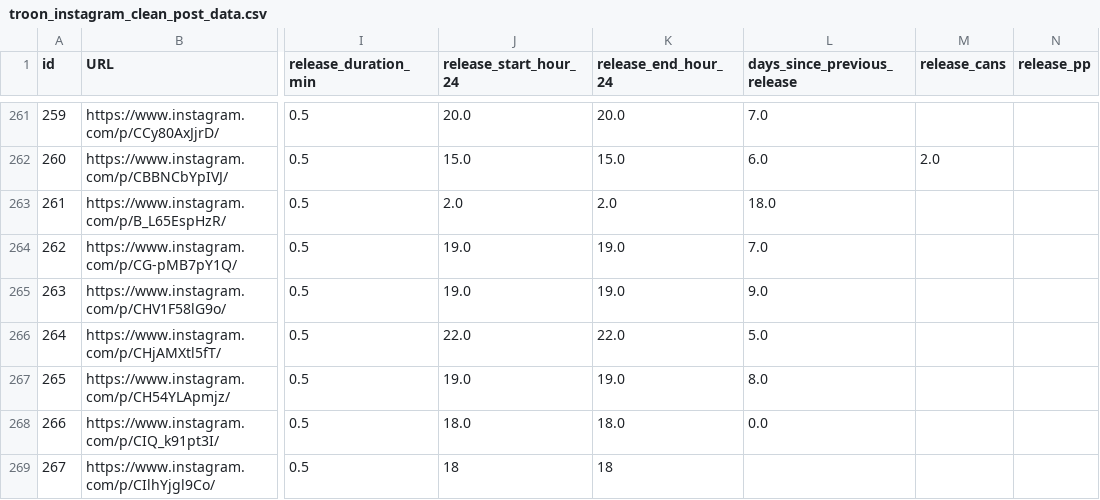
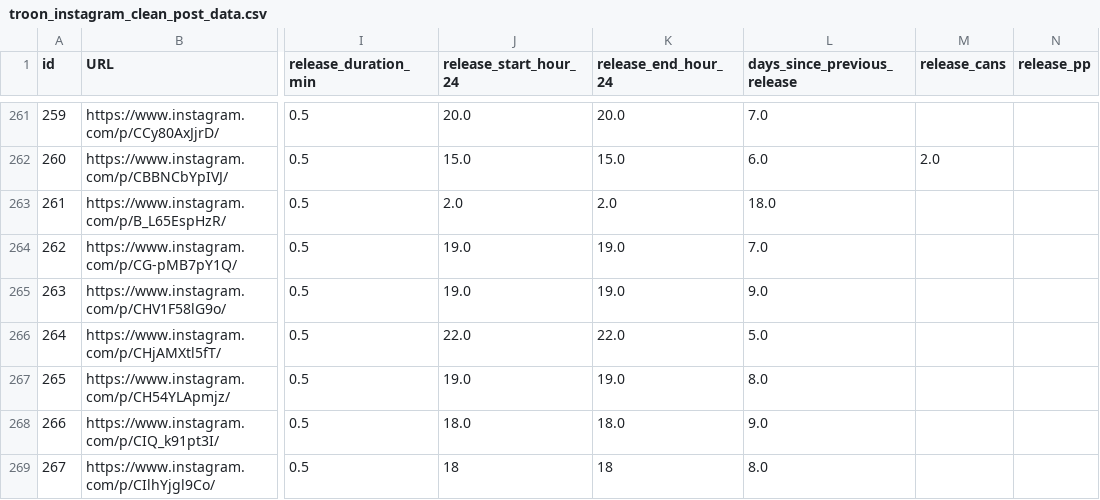
Before and after one commit to dmnapolitano/troon_release_prediction, a CSV file: troon_instagram_clean_post_data.csv, drawn as a sheet; only a part is shown, gaps mark what is left out; the diff names each change by its address in the sheet, - before the commit and + after, or states it on an @@ line.

Commit message:
Fixing the number of days between releases for the last two releases

```diff
--- a/troon_instagram_clean_post_data.csv
+++ b/troon_instagram_clean_post_data.csv
-L268 (days_since_previous_release): 0.0
+L268 (days_since_previous_release): 9.0
-L269 (days_since_previous_release): (empty)
+L269 (days_since_previous_release): 8.0
```
